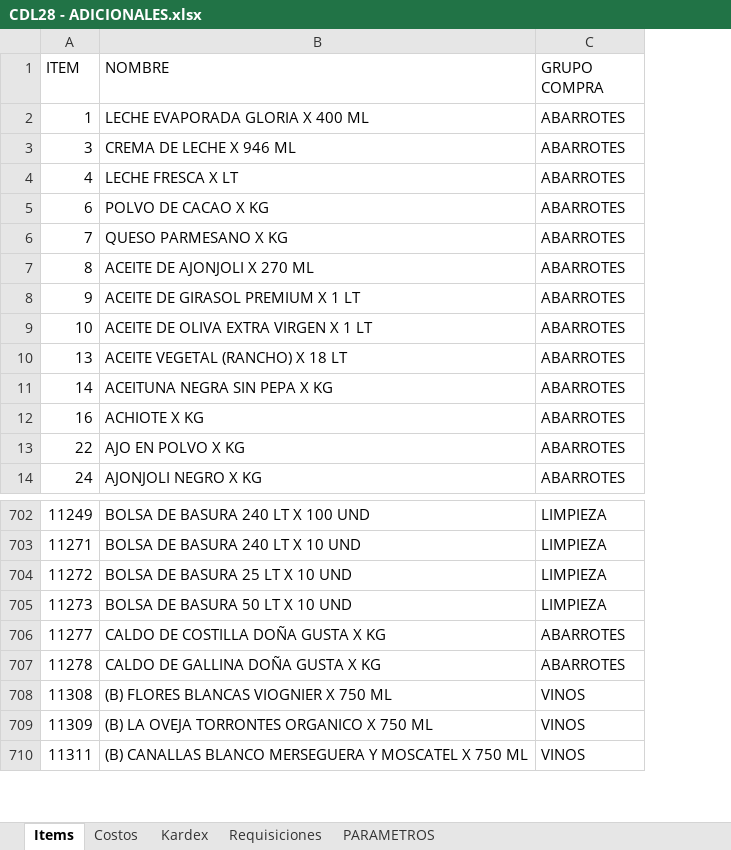
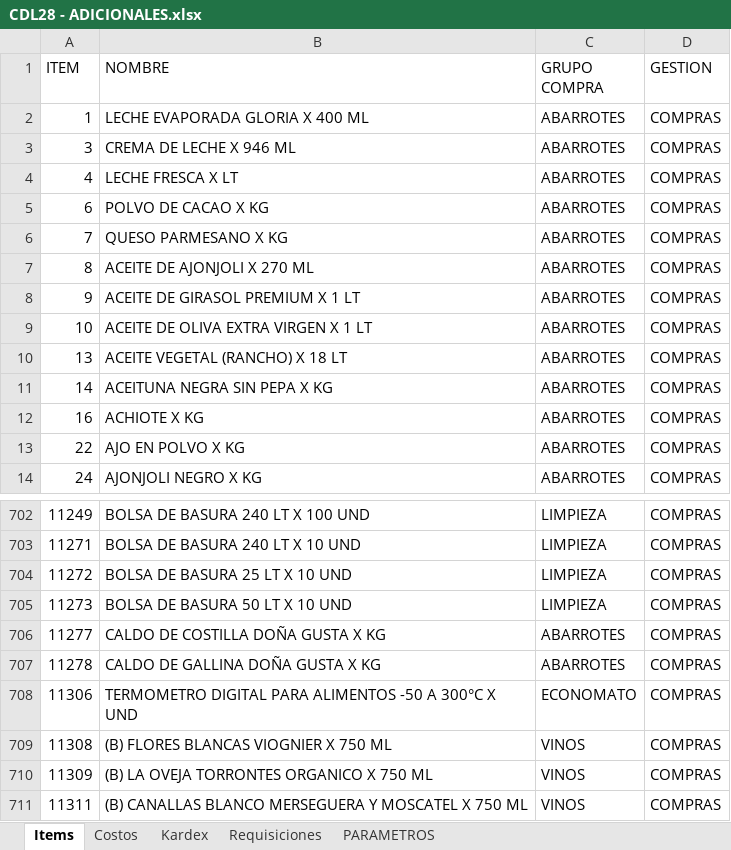
Before and after one commit to AlvaroCornejo/EBC_PEDIDOS_ADICIONALES, an Excel workbook: data/CDL28 - ADICIONALES.xlsx, sheet Items, drawn as a sheet; only a part is shown, gaps mark what is left out; values as stored, in another font and other column widths than the file's, no borders; table styles not drawn; the diff names each change by its address in the sheet, - before the commit and + after, or states it on an @@ line.

```diff
--- a/data/CDL28 - ADICIONALES.xlsx (sheet Items)
+++ b/data/CDL28 - ADICIONALES.xlsx (sheet Items)
+column D (GESTION), rows 2-14: all COMPRAS; rows 702-707: all COMPRAS; rows 709-711: all COMPRAS
+row 708: 11306 | TERMOMETRO DIGITAL PARA ALIMENTOS -50 A 300°C X UND | ECONOMATO | COMPRAS
```
Also changed, not shown: sheet Kardex, sheet Requisiciones, sheet PARAMETROS, data/AASI - ADICIONALES.xlsx, data/CDLAO - ADICIONALES.xlsx.
